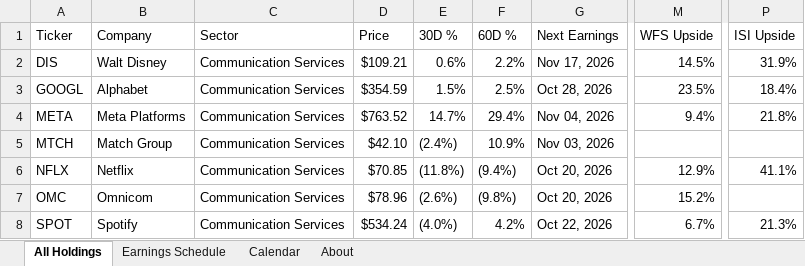
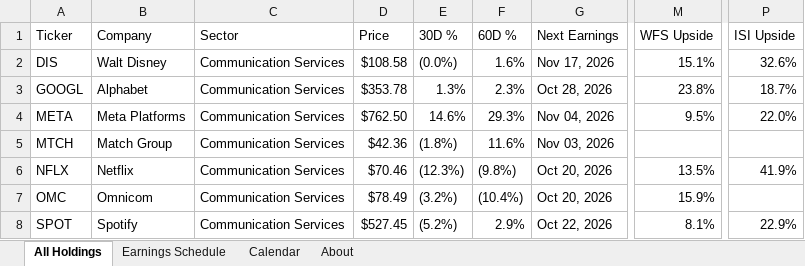
Before and after one commit to alexpkatz/earnings-calendar, an Excel workbook: earnings-data.xlsx, sheet All Holdings, drawn as a sheet; only a part is shown, gaps mark what is left out; values as stored, in another font and other column widths than the file's, no cell formats; table styles not drawn; the diff covers the shown part only; the diff names each change by its address in the sheet, - before the commit and + after, or states it on an @@ line.

```diff
--- a/earnings-data.xlsx (sheet All Holdings)
+++ b/earnings-data.xlsx (sheet All Holdings)
-D2 (Price): $109.21
+D2 (Price): $108.58
-E2 (30D %): 0.6%
+E2 (30D %): (0.0%)
-F2 (60D %): 2.2%
+F2 (60D %): 1.6%
-M2 (WFS Upside): 14.5%
+M2 (WFS Upside): 15.1%
-P2 (ISI Upside): 31.9%
+P2 (ISI Upside): 32.6%
-D3 (Price): $354.59
+D3 (Price): $353.78
-E3 (30D %): 1.5%
+E3 (30D %): 1.3%
-F3 (60D %): 2.5%
+F3 (60D %): 2.3%
-M3 (WFS Upside): 23.5%
+M3 (WFS Upside): 23.8%
-P3 (ISI Upside): 18.4%
+P3 (ISI Upside): 18.7%
-D4 (Price): $763.52
+D4 (Price): $762.50
-E4 (30D %): 14.7%
+E4 (30D %): 14.6%
-F4 (60D %): 29.4%
+F4 (60D %): 29.3%
-M4 (WFS Upside): 9.4%
+M4 (WFS Upside): 9.5%
-P4 (ISI Upside): 21.8%
+P4 (ISI Upside): 22.0%
-D5 (Price): $42.10
+D5 (Price): $42.36
-E5 (30D %): (2.4%)
+E5 (30D %): (1.8%)
-F5 (60D %): 10.9%
+F5 (60D %): 11.6%
-D6 (Price): $70.85
+D6 (Price): $70.46
-E6 (30D %): (11.8%)
+E6 (30D %): (12.3%)
-F6 (60D %): (9.4%)
+F6 (60D %): (9.8%)
-M6 (WFS Upside): 12.9%
+M6 (WFS Upside): 13.5%
-P6 (ISI Upside): 41.1%
+P6 (ISI Upside): 41.9%
-D7 (Price): $78.96
+D7 (Price): $78.49
-E7 (30D %): (2.6%)
+E7 (30D %): (3.2%)
-F7 (60D %): (9.8%)
+F7 (60D %): (10.4%)
-M7 (WFS Upside): 15.2%
+M7 (WFS Upside): 15.9%
-D8 (Price): $534.24
+D8 (Price): $527.45
-E8 (30D %): (4.0%)
+E8 (30D %): (5.2%)
-F8 (60D %): 4.2%
+F8 (60D %): 2.9%
-M8 (WFS Upside): 6.7%
+M8 (WFS Upside): 8.1%
-P8 (ISI Upside): 21.3%
+P8 (ISI Upside): 22.9%
```
Also changed, not shown: 1184 edited cells elsewhere in this sheet, sheet About, cell formats, 1 other file.
